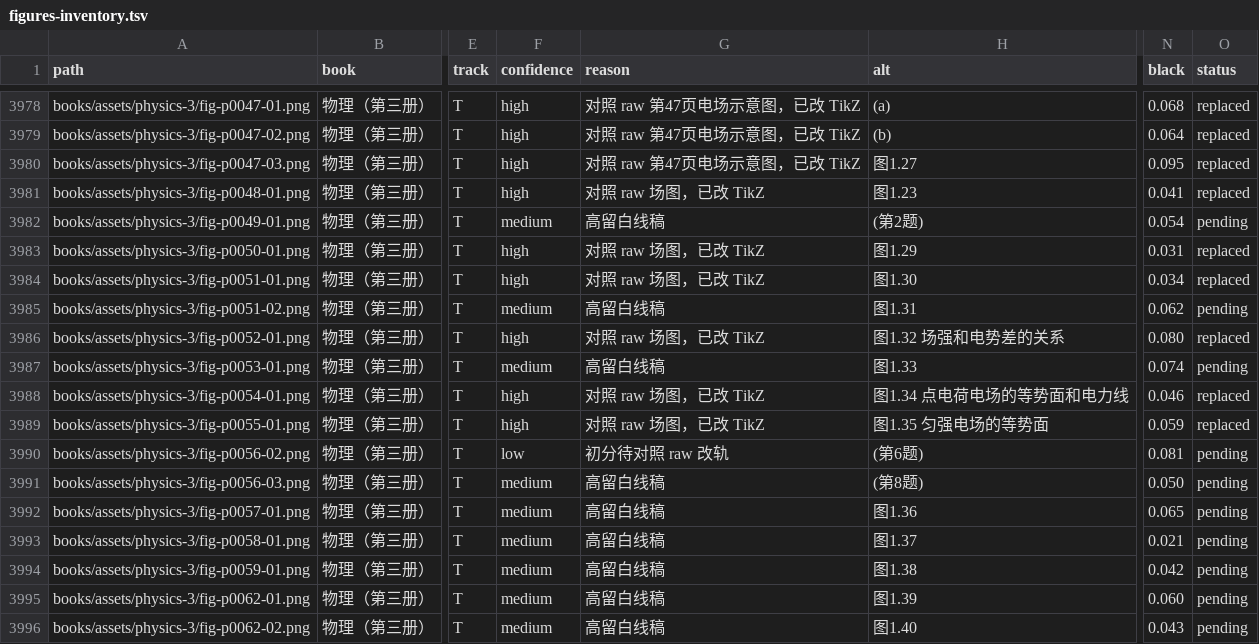
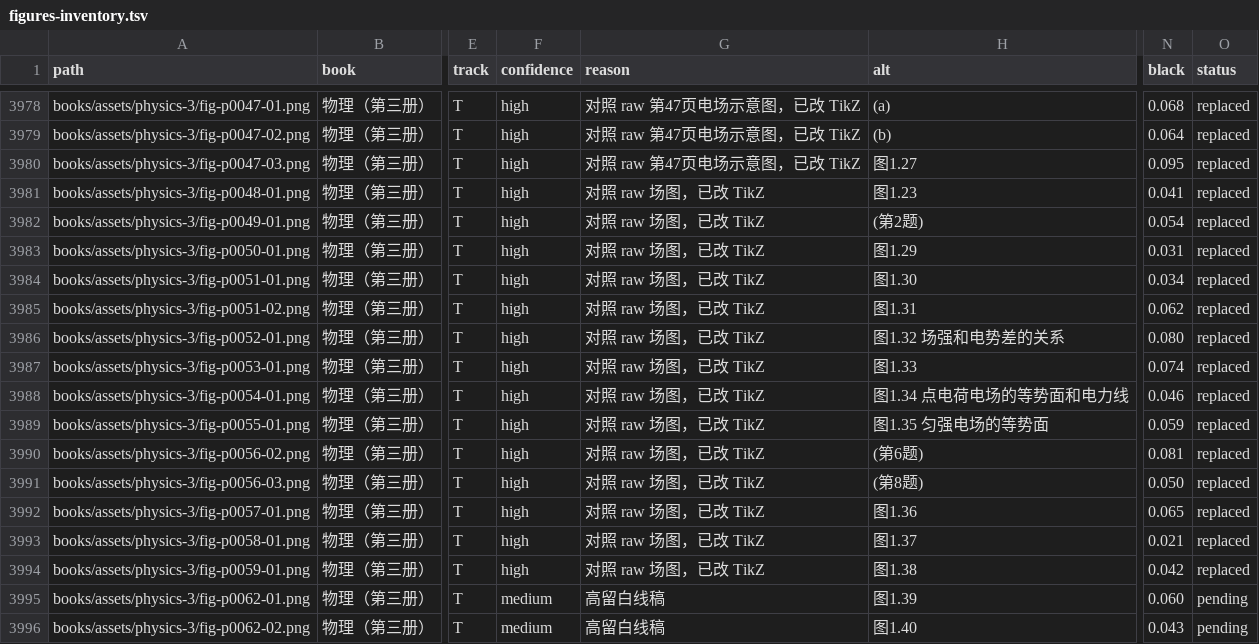
Before and after one commit to kenyon-wong/shulihua-tex, a TSV file: docs/figures-inventory.tsv, drawn as a sheet; only a part is shown, gaps mark what is left out; the diff names each change by its address in the sheet, - before the commit and + after, or states it on an @@ line.

Commit message:
物理（第三册）: replace 8 track T field diagrams with TikZ.
fig-p0049-01, fig-p0051-02, fig-p0053-01, fig-p0056-02, fig-p0056-03, and fig-p0057-01 through fig-p0059-01. Original PNGs remain.

```diff
--- a/docs/figures-inventory.tsv
+++ b/docs/figures-inventory.tsv
-F3982 (confidence): medium
+F3982 (confidence): high
-G3982 (reason): 高留白线稿
+G3982 (reason): 对照 raw 场图，已改 TikZ
-O3982 (status): pending
+O3982 (status): replaced
-F3985 (confidence): medium
+F3985 (confidence): high
-G3985 (reason): 高留白线稿
+G3985 (reason): 对照 raw 场图，已改 TikZ
-O3985 (status): pending
+O3985 (status): replaced
-F3987 (confidence): medium
+F3987 (confidence): high
-G3987 (reason): 高留白线稿
+G3987 (reason): 对照 raw 场图，已改 TikZ
-O3987 (status): pending
+O3987 (status): replaced
-F3990 (confidence): low
+F3990 (confidence): high
-G3990 (reason): 初分待对照 raw 改轨
+G3990 (reason): 对照 raw 场图，已改 TikZ
-O3990:O3994 (status): pending
+O3990:O3994 (status): replaced
-F3991:F3994 (confidence): medium
+F3991:F3994 (confidence): high
-G3991:G3994 (reason): 高留白线稿
+G3991:G3994 (reason): 对照 raw 场图，已改 TikZ
```
Also changed, not shown: 1 other file.
